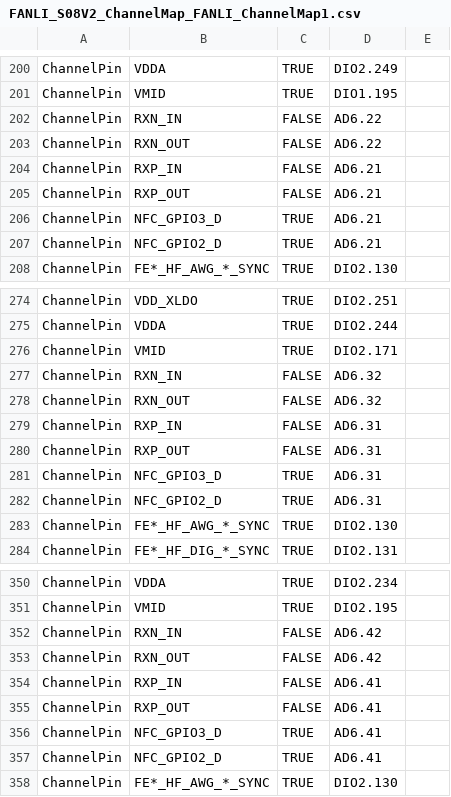
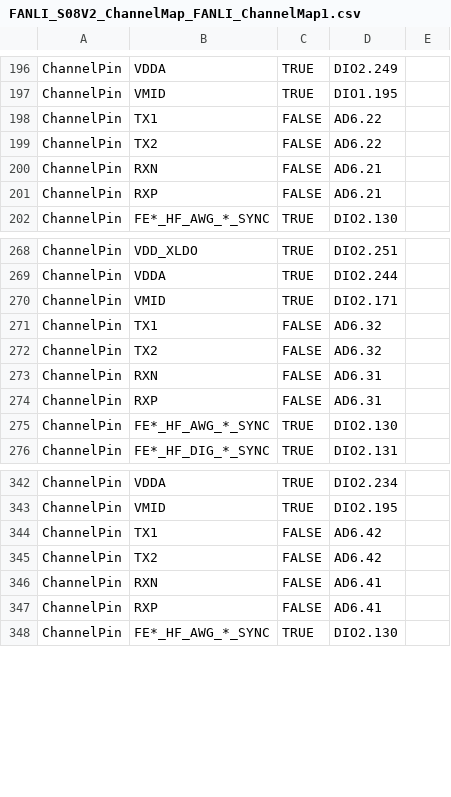
Before and after one commit to lxh0112/FANLI, a CSV file: expert/FANLI_S08V2_ChannelMap_FANLI_ChannelMap1.csv, drawn as a sheet; only a part is shown, gaps mark what is left out; the diff covers the shown part only.

```diff
--- a/expert/FANLI_S08V2_ChannelMap_FANLI_ChannelMap1.csv
+++ b/expert/FANLI_S08V2_ChannelMap_FANLI_ChannelMap1.csv
@@ -201,8 +197,6 @@ ChannelPin,VDDA,TRUE,DIO2.249,
 ChannelPin,VMID,TRUE,DIO1.195,
-ChannelPin,RXN_IN,FALSE,AD6.22,
-ChannelPin,RXN_OUT,FALSE,AD6.22,
-ChannelPin,RXP_IN,FALSE,AD6.21,
-ChannelPin,RXP_OUT,FALSE,AD6.21,
-ChannelPin,NFC_GPIO3_D,TRUE,AD6.21,
-ChannelPin,NFC_GPIO2_D,TRUE,AD6.21,
+ChannelPin,TX1,FALSE,AD6.22,
+ChannelPin,TX2,FALSE,AD6.22,
+ChannelPin,RXN,FALSE,AD6.21,
+ChannelPin,RXP,FALSE,AD6.21,
 ChannelPin,FE*_HF_AWG_*_SYNC,TRUE,DIO2.130,
@@ -276,8 +270,6 @@ ChannelPin,VDDA,TRUE,DIO2.244,
 ChannelPin,VMID,TRUE,DIO2.171,
-ChannelPin,RXN_IN,FALSE,AD6.32,
-ChannelPin,RXN_OUT,FALSE,AD6.32,
-ChannelPin,RXP_IN,FALSE,AD6.31,
-ChannelPin,RXP_OUT,FALSE,AD6.31,
-ChannelPin,NFC_GPIO3_D,TRUE,AD6.31,
-ChannelPin,NFC_GPIO2_D,TRUE,AD6.31,
+ChannelPin,TX1,FALSE,AD6.32,
+ChannelPin,TX2,FALSE,AD6.32,
+ChannelPin,RXN,FALSE,AD6.31,
+ChannelPin,RXP,FALSE,AD6.31,
 ChannelPin,FE*_HF_AWG_*_SYNC,TRUE,DIO2.130,
@@ -351,8 +343,6 @@ ChannelPin,VDDA,TRUE,DIO2.234,
 ChannelPin,VMID,TRUE,DIO2.195,
-ChannelPin,RXN_IN,FALSE,AD6.42,
-ChannelPin,RXN_OUT,FALSE,AD6.42,
-ChannelPin,RXP_IN,FALSE,AD6.41,
-ChannelPin,RXP_OUT,FALSE,AD6.41,
-ChannelPin,NFC_GPIO3_D,TRUE,AD6.41,
-ChannelPin,NFC_GPIO2_D,TRUE,AD6.41,
+ChannelPin,TX1,FALSE,AD6.42,
+ChannelPin,TX2,FALSE,AD6.42,
+ChannelPin,RXN,FALSE,AD6.41,
+ChannelPin,RXP,FALSE,AD6.41,
 ChannelPin,FE*_HF_AWG_*_SYNC,TRUE,DIO2.130,
```
Also changed, not shown: 12 removed rows and 55 edited cells elsewhere in this file, 40 other files.
